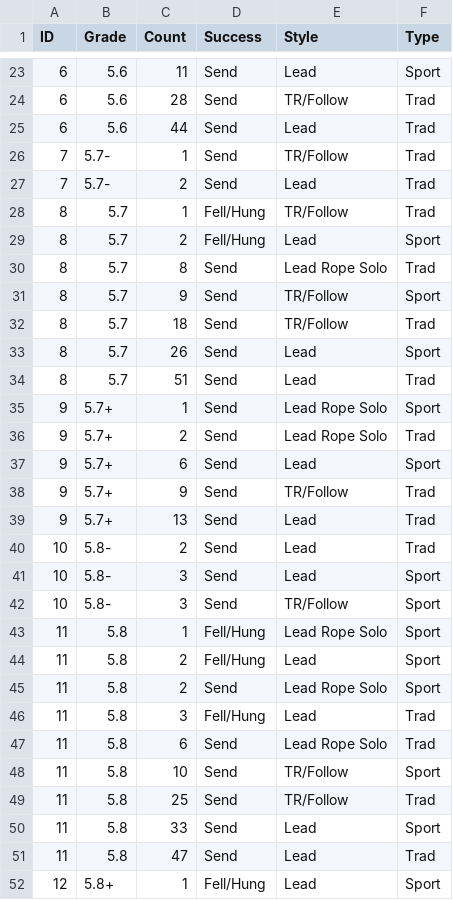
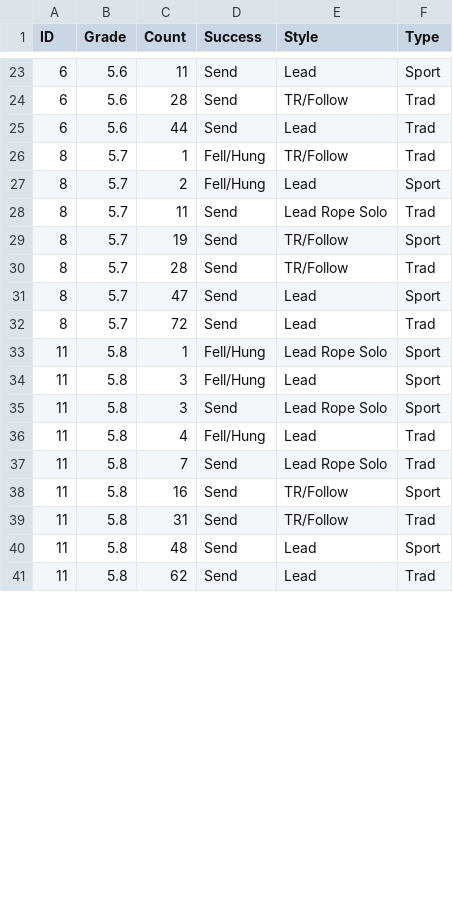
Before and after one commit to achiquit/ticks-db, a CSV file: data/grades-by-success-and-style.csv, drawn as a sheet; only a part is shown, gaps mark what is left out; the diff covers the shown part only.

```diff
--- a/data/grades-by-success-and-style.csv
+++ b/data/grades-by-success-and-style.csv
@@ -25,18 +25,8 @@ ID,Grade,Count,Success,Style,Type
 6,5.6,44,Send,Lead,Trad
-7,5.7-,1,Send,TR/Follow,Trad
-7,5.7-,2,Send,Lead,Trad
 8,5.7,1,Fell/Hung,TR/Follow,Trad
 8,5.7,2,Fell/Hung,Lead,Sport
-8,5.7,8,Send,"Lead Rope Solo",Trad
-8,5.7,9,Send,TR/Follow,Sport
-8,5.7,18,Send,TR/Follow,Trad
-8,5.7,26,Send,Lead,Sport
-8,5.7,51,Send,Lead,Trad
-9,5.7+,1,Send,"Lead Rope Solo",Sport
-9,5.7+,2,Send,"Lead Rope Solo",Trad
-9,5.7+,6,Send,Lead,Sport
-9,5.7+,9,Send,TR/Follow,Trad
-9,5.7+,13,Send,Lead,Trad
-10,5.8-,2,Send,Lead,Trad
-10,5.8-,3,Send,Lead,Sport
-10,5.8-,3,Send,TR/Follow,Sport
+8,5.7,11,Send,Lead Rope Solo,Trad
+8,5.7,19,Send,TR/Follow,Sport
+8,5.7,28,Send,TR/Follow,Trad
+8,5.7,47,Send,Lead,Sport
+8,5.7,72,Send,Lead,Trad
@@ -44,9 +34,8 @@ ID,Grade,Count,Success,Style,Type
-11,5.8,2,Fell/Hung,Lead,Sport
-11,5.8,2,Send,"Lead Rope Solo",Sport
-11,5.8,3,Fell/Hung,Lead,Trad
-11,5.8,6,Send,"Lead Rope Solo",Trad
-11,5.8,10,Send,TR/Follow,Sport
-11,5.8,25,Send,TR/Follow,Trad
-11,5.8,33,Send,Lead,Sport
-11,5.8,47,Send,Lead,Trad
-12,5.8+,1,Fell/Hung,Lead,Sport
+11,5.8,3,Fell/Hung,Lead,Sport
+11,5.8,3,Send,Lead Rope Solo,Sport
+11,5.8,4,Fell/Hung,Lead,Trad
+11,5.8,7,Send,Lead Rope Solo,Trad
+11,5.8,16,Send,TR/Follow,Sport
+11,5.8,31,Send,TR/Follow,Trad
+11,5.8,48,Send,Lead,Sport
+11,5.8,62,Send,Lead,Trad
```
Also changed, not shown: 15 removed rows and 8 edited cells elsewhere in this file, 1 other file.
